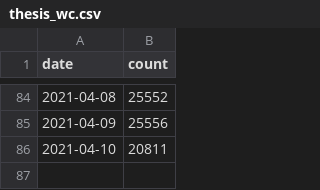
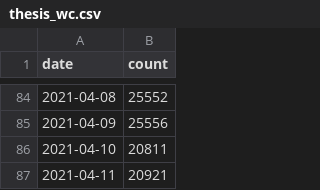
Before and after one commit to olliethomas/thesis, a CSV file: content/thesis_wc.csv, drawn as a sheet; only a part is shown, gaps mark what is left out; the diff names each change by its address in the sheet, - before the commit and + after, or states it on an @@ line.

```diff
--- a/content/thesis_wc.csv
+++ b/content/thesis_wc.csv
+row 87: 2021-04-11 | 20921
```
Also changed, not shown: 4 other files.
